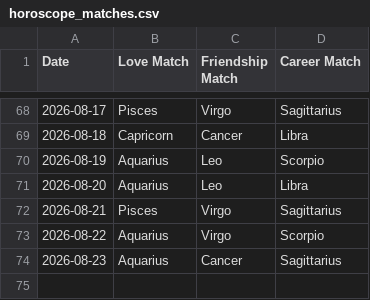
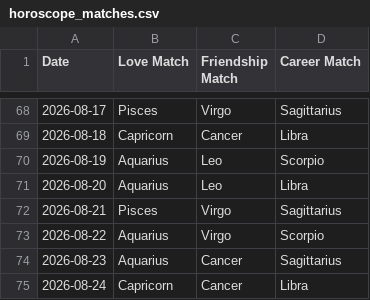
Before and after one commit to alifiaganjaraharja/daily-horoscope-scraper, a CSV file: horoscope_matches.csv, drawn as a sheet; only a part is shown, gaps mark what is left out; the diff names each change by its address in the sheet, - before the commit and + after, or states it on an @@ line.

```diff
--- a/horoscope_matches.csv
+++ b/horoscope_matches.csv
+row 75: 2026-08-24 | Capricorn | Cancer | Libra
```
